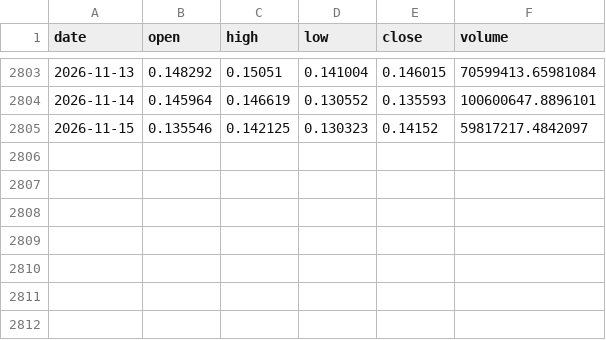
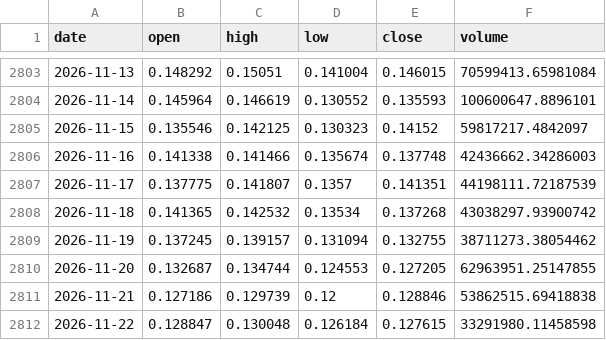
Before and after one commit to kirkwarren/CI_Test, a CSV file: data/history/XLM-USD.csv, drawn as a sheet; only a part is shown, gaps mark what is left out.

```diff
--- a/data/history/XLM-USD.csv
+++ b/data/history/XLM-USD.csv
@@ -2805 +2805,8 @@ date,open,high,low,close,volume
 2026-11-15,0.135546,0.142125,0.130323,0.14152,59817217.4842097
+2026-11-16,0.141338,0.141466,0.135674,0.137748,42436662.34286003
+2026-11-17,0.137775,0.141807,0.1357,0.141351,44198111.72187539
+2026-11-18,0.141365,0.142532,0.13534,0.137268,43038297.93900742
+2026-11-19,0.137245,0.139157,0.131094,0.132755,38711273.38054462
+2026-11-20,0.132687,0.134744,0.124553,0.127205,62963951.25147855
+2026-11-21,0.127186,0.129739,0.12,0.128846,53862515.69418838
+2026-11-22,0.128847,0.130048,0.126184,0.127615,33291980.11458598
```
Also changed, not shown: data/history/ADA-USD.csv, data/history/DOGE-USD.csv, 34 other files.
